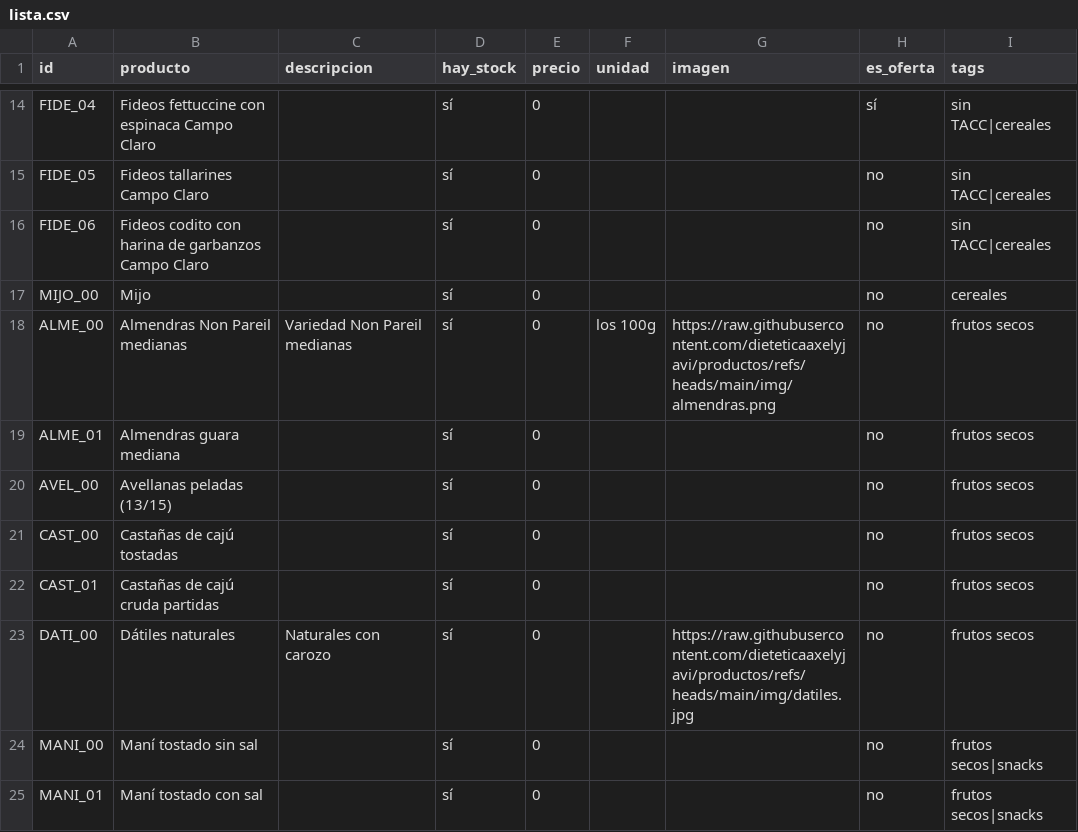
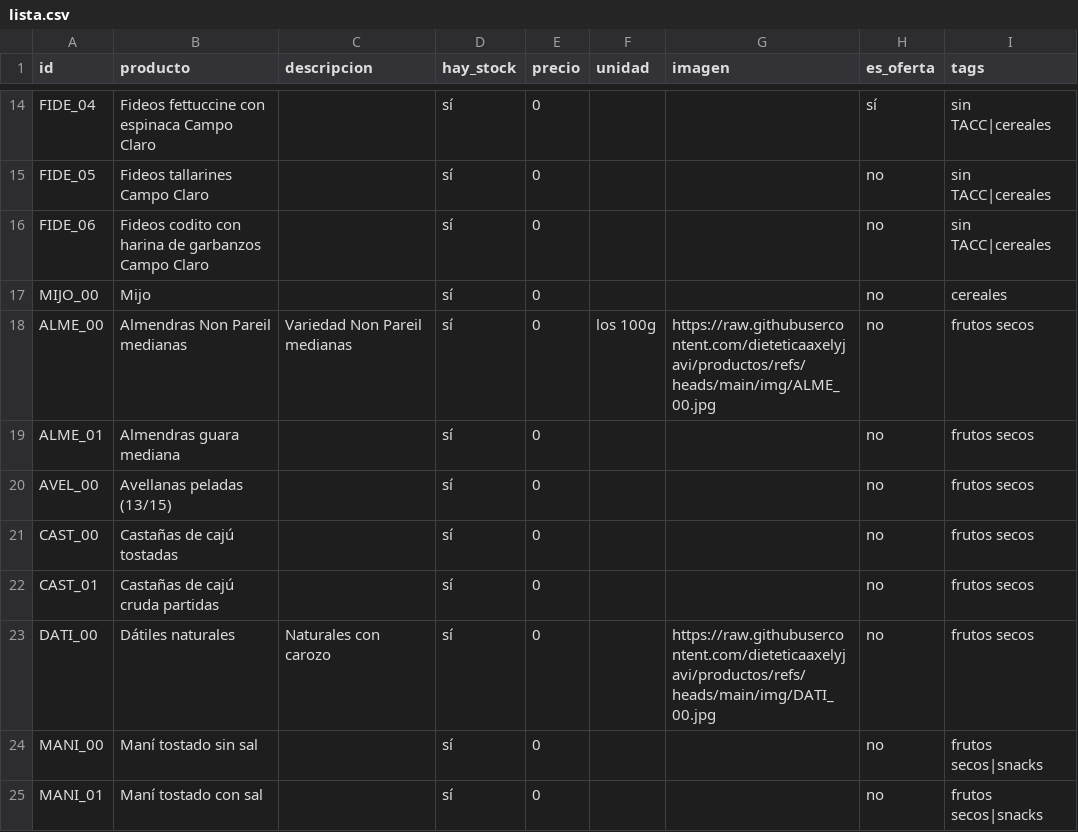
Before and after one commit to dietetica/productos, a CSV file: lista.csv, drawn as a sheet; only a part is shown, gaps mark what is left out.

Commit message:
Actualización automática de productos

```diff
--- a/lista.csv
+++ b/lista.csv
@@ -17,3 +17,3 @@ FIDE_06,Fideos codito con harina de garbanzos Campo Claro,,sí,0,,,no,sin TACC|c
 MIJO_00,Mijo,,sí,0,,,no,cereales
-ALME_00,Almendras Non Pareil medianas,Variedad Non Pareil medianas,sí,0,los 100g,https://raw.githubusercontent.com/dieteticaaxelyjavi/productos/refs/heads/main/img/almendras.png,no,frutos secos
+ALME_00,Almendras Non Pareil medianas,Variedad Non Pareil medianas,sí,0,los 100g,https://raw.githubusercontent.com/dieteticaaxelyjavi/productos/refs/heads/main/img/ALME_00.jpg,no,frutos secos
 ALME_01,Almendras guara mediana,,sí,0,,,no,frutos secos
@@ -22,3 +22,3 @@ CAST_00,Castañas de cajú tostadas,,sí,0,,,no,frutos secos
 CAST_01,Castañas de cajú cruda partidas,,sí,0,,,no,frutos secos
-DATI_00,Dátiles naturales,Naturales con carozo,sí,0,,https://raw.githubusercontent.com/dieteticaaxelyjavi/productos/refs/heads/main/img/datiles.jpg,no,frutos secos
+DATI_00,Dátiles naturales,Naturales con carozo,sí,0,,https://raw.githubusercontent.com/dieteticaaxelyjavi/productos/refs/heads/main/img/DATI_00.jpg,no,frutos secos
 MANI_00,Maní tostado sin sal,,sí,0,,,no,frutos secos|snacks
```
